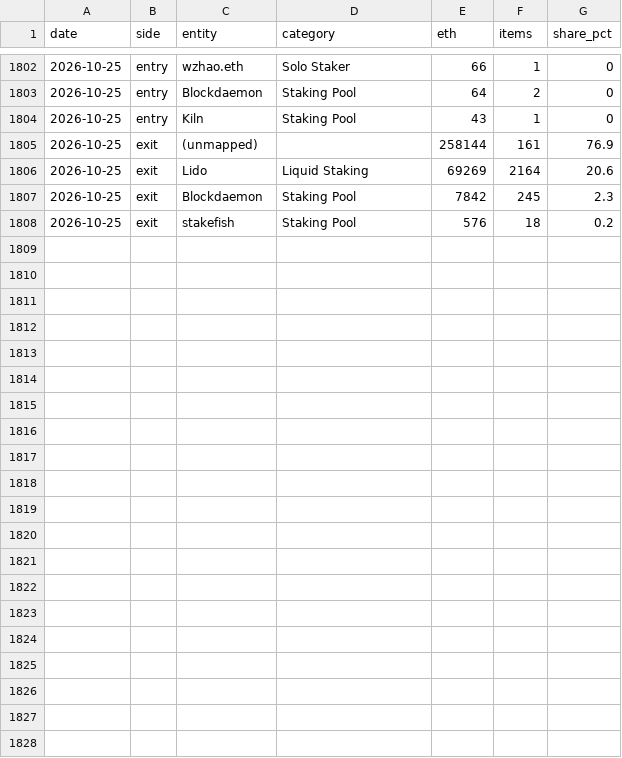
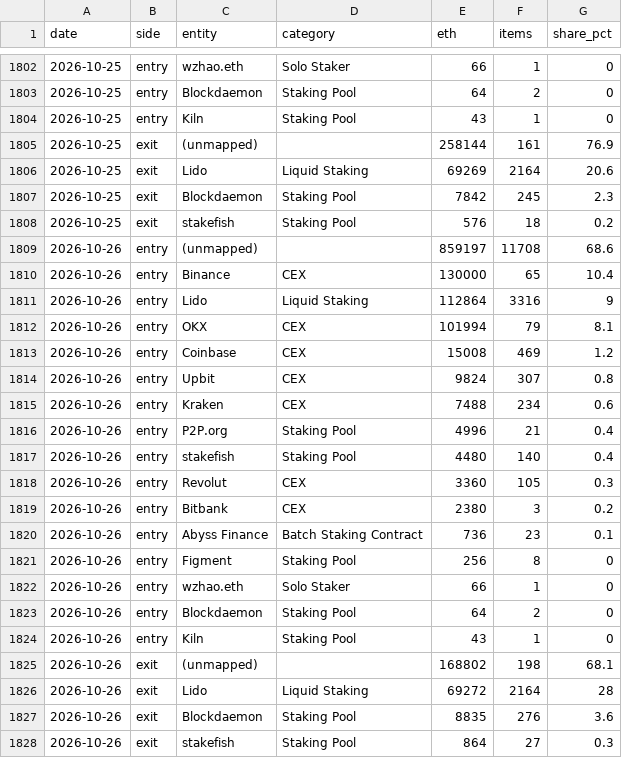
Before and after one commit to jeremyanichols/exit-watch-site, a CSV file: data/composition.csv, drawn as a sheet; only a part is shown, gaps mark what is left out.

```diff
--- a/data/composition.csv
+++ b/data/composition.csv
@@ -1808 +1808,21 @@ date,side,entity,category,eth,items,share_pct
 2026-10-25,exit,stakefish,Staking Pool,576,18,0.2
+2026-10-26,entry,(unmapped),,859197,11708,68.6
+2026-10-26,entry,Binance,CEX,130000,65,10.4
+2026-10-26,entry,Lido,Liquid Staking,112864,3316,9
+2026-10-26,entry,OKX,CEX,101994,79,8.1
+2026-10-26,entry,Coinbase,CEX,15008,469,1.2
+2026-10-26,entry,Upbit,CEX,9824,307,0.8
+2026-10-26,entry,Kraken,CEX,7488,234,0.6
+2026-10-26,entry,P2P.org,Staking Pool,4996,21,0.4
+2026-10-26,entry,stakefish,Staking Pool,4480,140,0.4
+2026-10-26,entry,Revolut,CEX,3360,105,0.3
+2026-10-26,entry,Bitbank,CEX,2380,3,0.2
+2026-10-26,entry,Abyss Finance,Batch Staking Contract,736,23,0.1
+2026-10-26,entry,Figment,Staking Pool,256,8,0
+2026-10-26,entry,wzhao.eth,Solo Staker,66,1,0
+2026-10-26,entry,Blockdaemon,Staking Pool,64,2,0
+2026-10-26,entry,Kiln,Staking Pool,43,1,0
+2026-10-26,exit,(unmapped),,168802,198,68.1
+2026-10-26,exit,Lido,Liquid Staking,69272,2164,28
+2026-10-26,exit,Blockdaemon,Staking Pool,8835,276,3.6
+2026-10-26,exit,stakefish,Staking Pool,864,27,0.3
```
Also changed, not shown: 4 other files.
